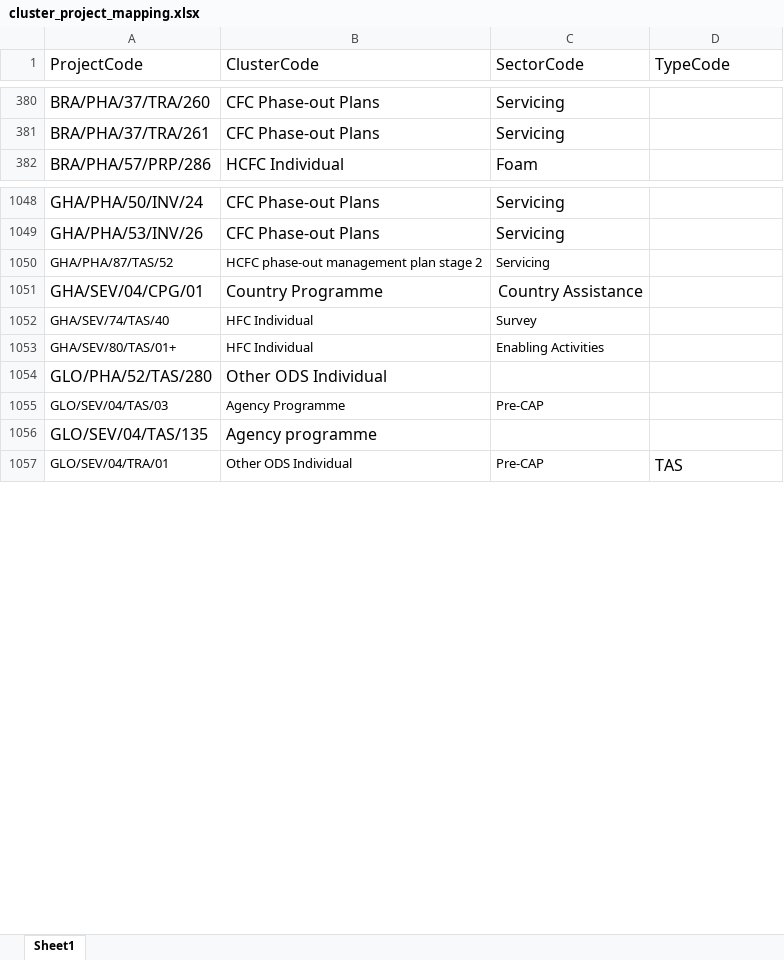
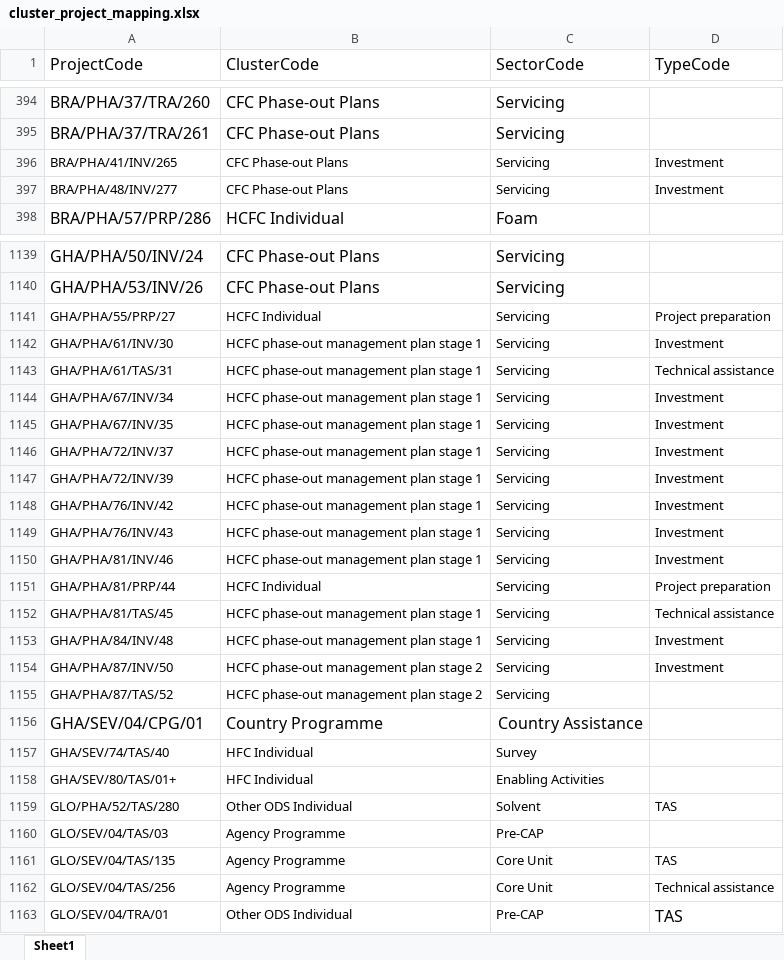
Before and after one commit to multilateralfund/ors, an Excel workbook: core/import_data/resources/cluster_project_mapping.xlsx, sheet Sheet1, drawn as a sheet; only a part is shown, gaps mark what is left out; values as stored, in another font and other column widths than the file's, no borders; charts and pictures not drawn; addresses are those after the commit; the diff covers the shown part only; the diff names each change by its address in the sheet, - before the commit and + after, or states it on an @@ line.

Commit message:
Updated cluster mapping file

```diff
--- a/core/import_data/resources/cluster_project_mapping.xlsx (sheet Sheet1)
+++ b/core/import_data/resources/cluster_project_mapping.xlsx (sheet Sheet1)
+row 396: BRA/PHA/41/INV/265 | CFC Phase-out Plans | Servicing | Investment
+row 397: BRA/PHA/48/INV/277 | CFC Phase-out Plans | Servicing | Investment
+row 1141: GHA/PHA/55/PRP/27 | HCFC Individual | Servicing | Project preparation
+row 1142: GHA/PHA/61/INV/30 | HCFC phase-out management plan stage 1 | Servicing | Investment
+row 1143: GHA/PHA/61/TAS/31 | HCFC phase-out management plan stage 1 | Servicing | Technical assistance
+row 1144: GHA/PHA/67/INV/34 | HCFC phase-out management plan stage 1 | Servicing | Investment
+row 1145: GHA/PHA/67/INV/35 | HCFC phase-out management plan stage 1 | Servicing | Investment
+row 1146: GHA/PHA/72/INV/37 | HCFC phase-out management plan stage 1 | Servicing | Investment
+row 1147: GHA/PHA/72/INV/39 | HCFC phase-out management plan stage 1 | Servicing | Investment
+row 1148: GHA/PHA/76/INV/42 | HCFC phase-out management plan stage 1 | Servicing | Investment
+row 1149: GHA/PHA/76/INV/43 | HCFC phase-out management plan stage 1 | Servicing | Investment
+row 1150: GHA/PHA/81/INV/46 | HCFC phase-out management plan stage 1 | Servicing | Investment
+row 1151: GHA/PHA/81/PRP/44 | HCFC Individual | Servicing | Project preparation
+row 1152: GHA/PHA/81/TAS/45 | HCFC phase-out management plan stage 1 | Servicing | Technical assistance
+row 1153: GHA/PHA/84/INV/48 | HCFC phase-out management plan stage 1 | Servicing | Investment
+row 1154: GHA/PHA/87/INV/50 | HCFC phase-out management plan stage 2 | Servicing | Investment
@@ A1159:B1159 text size: smaller @@
-C1159 (SectorCode): (empty)
+C1159 (SectorCode): Solvent
-D1159 (TypeCode): (empty)
+D1159 (TypeCode): TAS
@@ A1161:B1161 text size: smaller @@
-B1161 (ClusterCode): Agency programme
+B1161 (ClusterCode): Agency Programme
-C1161 (SectorCode): (empty)
+C1161 (SectorCode): Core Unit
-D1161 (TypeCode): (empty)
+D1161 (TypeCode): TAS
+row 1162: GLO/SEV/04/TAS/256 | Agency Programme | Core Unit | Technical assistance
```
Also changed, not shown: 250 added rows, 9 edited cells and cell formats elsewhere in this sheet.
